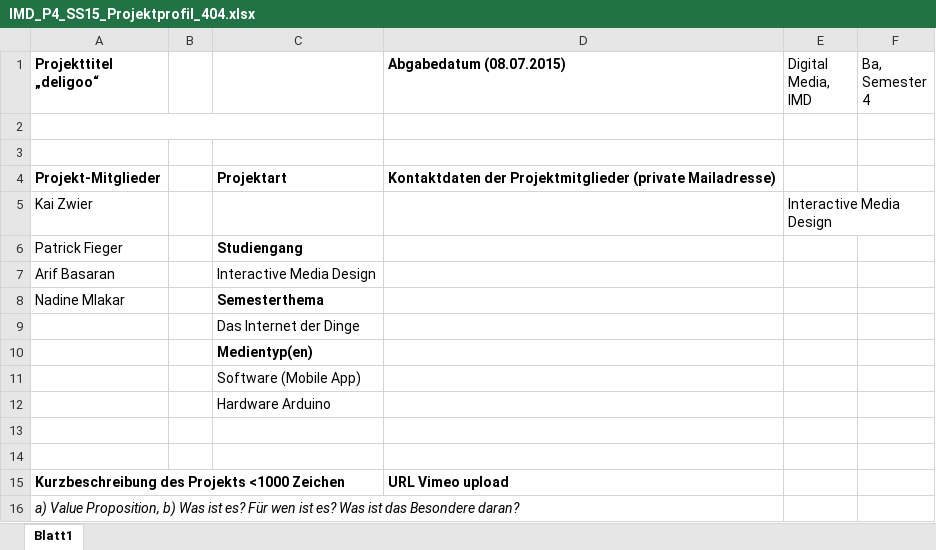
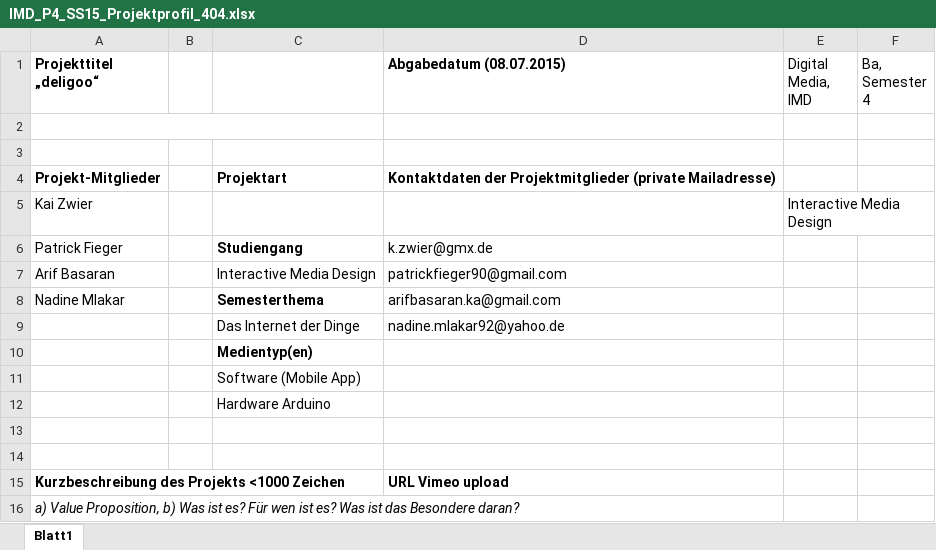
Before and after one commit to Patrick-Fieger/MP4, an Excel workbook: IMD_P4_SS15_Finale-Abgabe_404/03_IMD_P3_SS15_Produkt_404/IMD_P4_SS15_Projektprofil_404/IMD_P4_SS15_Projektprofil_404/IMD_P4_SS15_Projektprofil_404.xlsx, sheet Blatt1, drawn as a sheet; only a part is shown; values as stored, in another font and other column widths than the file's, no borders; the diff names each change by its address in the sheet, - before the commit and + after, or states it on an @@ line.

Commit message:
projektprofil
änderung

```diff
--- a/IMD_P4_SS15_Finale-Abgabe_404/03_IMD_P3_SS15_Produkt_404/IMD_P4_SS15_Projektprofil_404/IMD_P4_SS15_Projektprofil_404/IMD_P4_SS15_Projektprofil_404.xlsx (sheet Blatt1)
+++ b/IMD_P4_SS15_Finale-Abgabe_404/03_IMD_P3_SS15_Produkt_404/IMD_P4_SS15_Projektprofil_404/IMD_P4_SS15_Projektprofil_404/IMD_P4_SS15_Projektprofil_404.xlsx (sheet Blatt1)
-D6 (Abgabedatum (08.07.2015)): (empty)
+D6 (Abgabedatum (08.07.2015)): k.zwier@gmx.de
-D7 (Abgabedatum (08.07.2015)): (empty)
+D7 (Abgabedatum (08.07.2015)): patrickfieger90@gmail.com
-D8 (Abgabedatum (08.07.2015)): (empty)
+D8 (Abgabedatum (08.07.2015)): arifbasaran.ka@gmail.com
-D9 (Abgabedatum (08.07.2015)): (empty)
+D9 (Abgabedatum (08.07.2015)): nadine.mlakar92@yahoo.de
```
